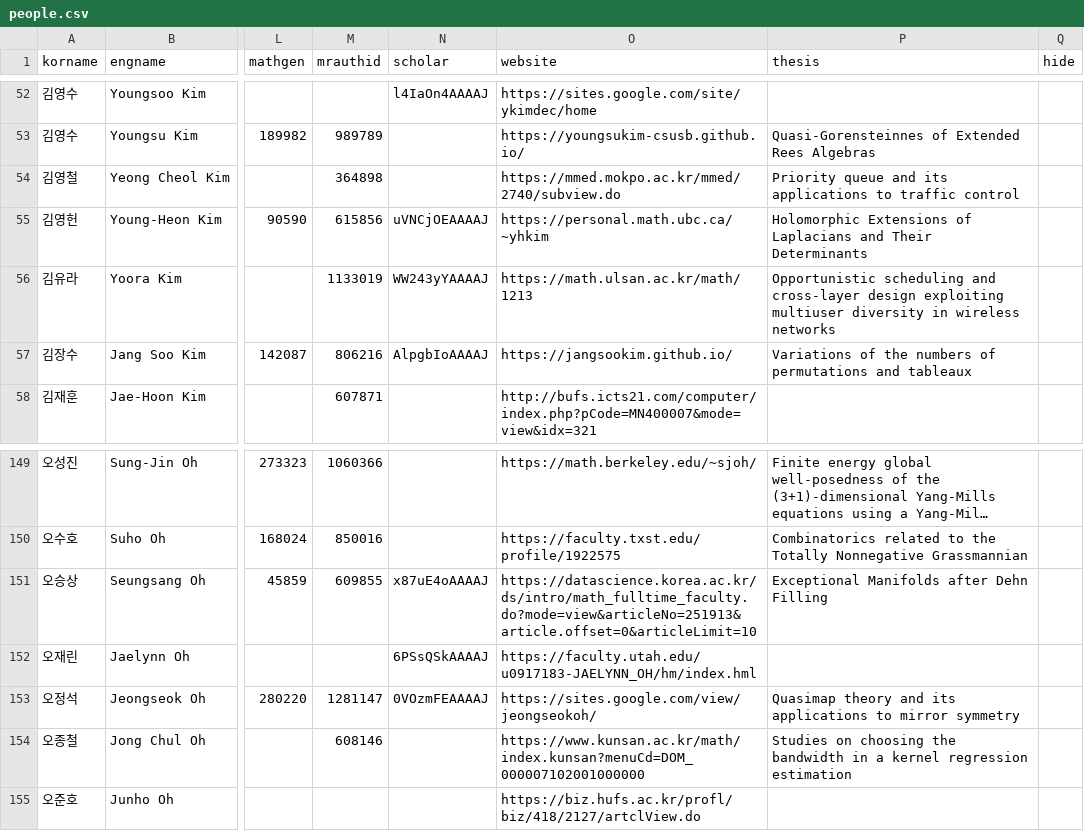
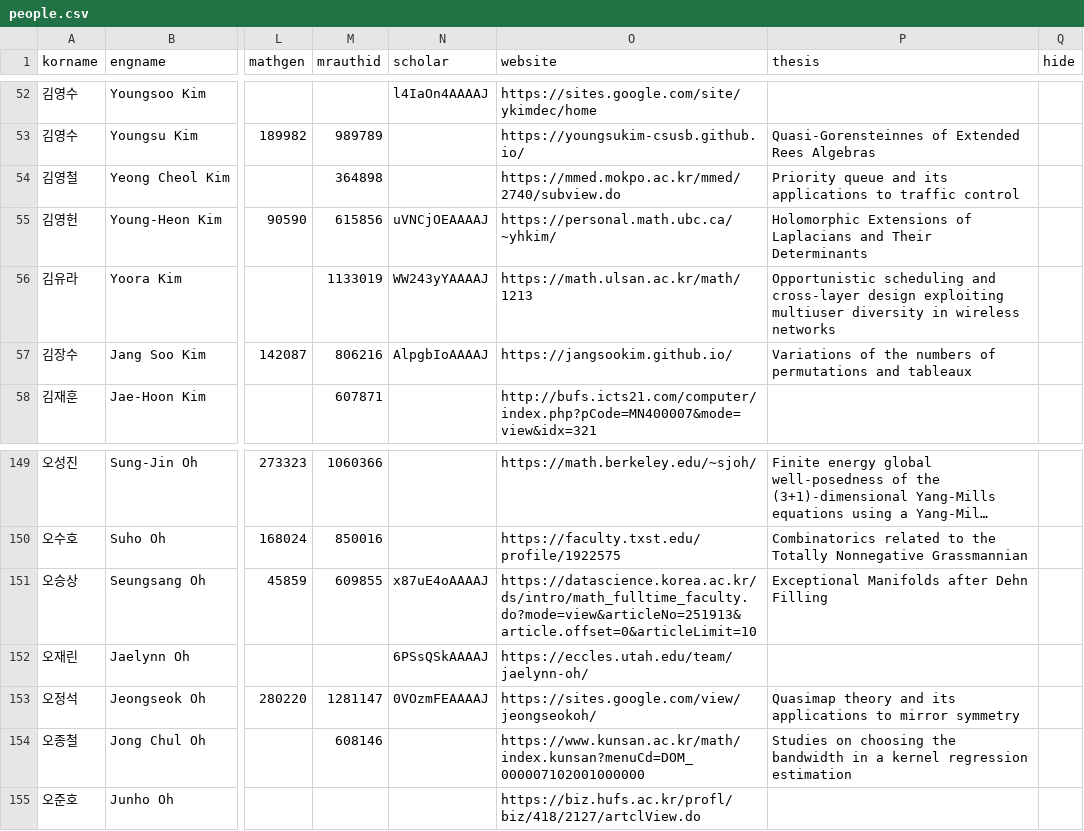
Before and after one commit to mathsci-kaist/mathsci-kaist.github.io, a CSV file: _data/people.csv, drawn as a sheet; only a part is shown, gaps mark what is left out; long unchanged cells end in …; the diff covers the shown part only; the diff names each change by its address in the sheet, - before the commit and + after, or states it on an @@ line.

Commit message:
updates on several websites

```diff
--- a/_data/people.csv
+++ b/_data/people.csv
-O55 (website): https://personal.math.ubc.ca/~yhkim
+O55 (website): https://personal.math.ubc.ca/~yhkim/
-O152 (website): https://faculty.utah.edu/u0917183-JAELYNN_OH/hm/index.hml
+O152 (website): https://eccles.utah.edu/team/jaelynn-oh/
```
Also changed, not shown: 10 edited cells elsewhere in this file.
